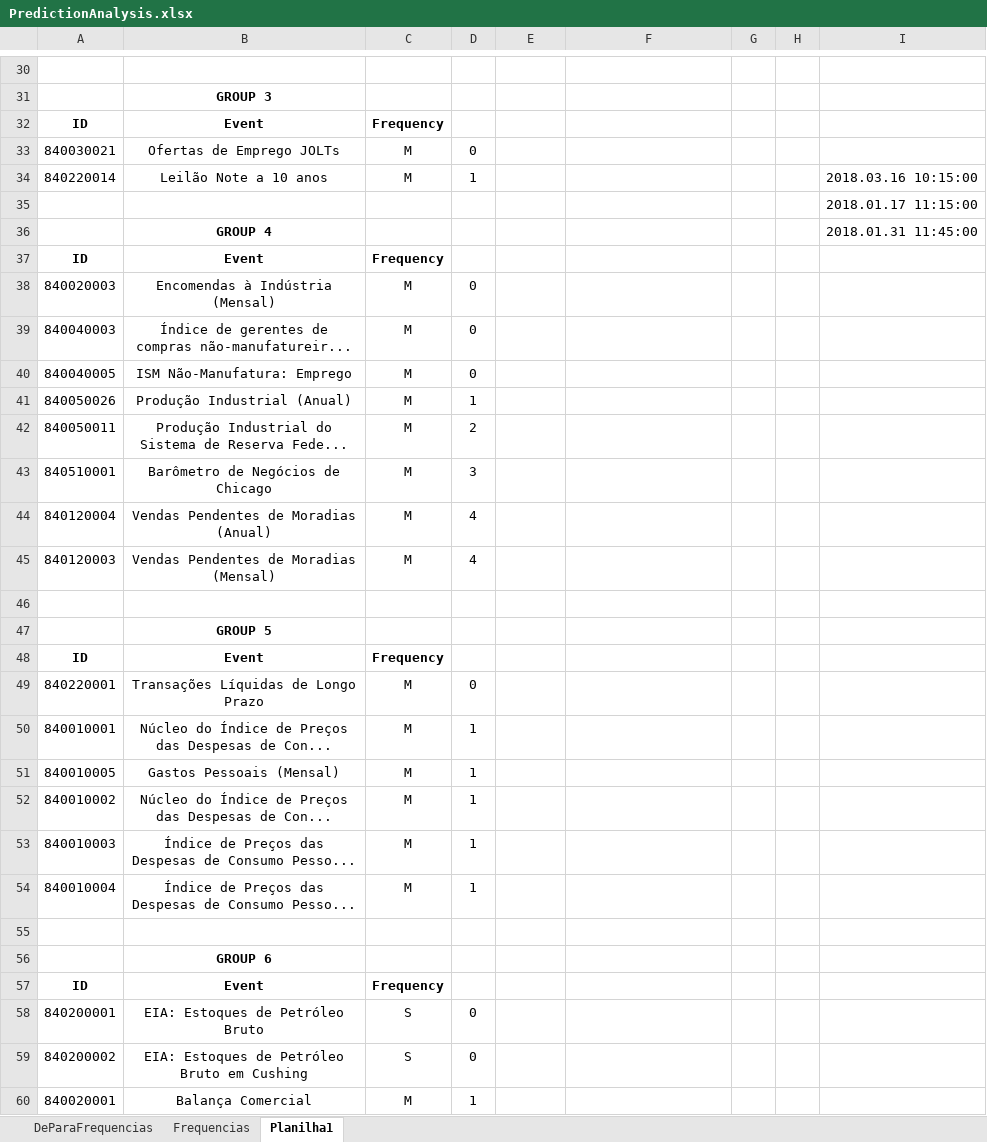
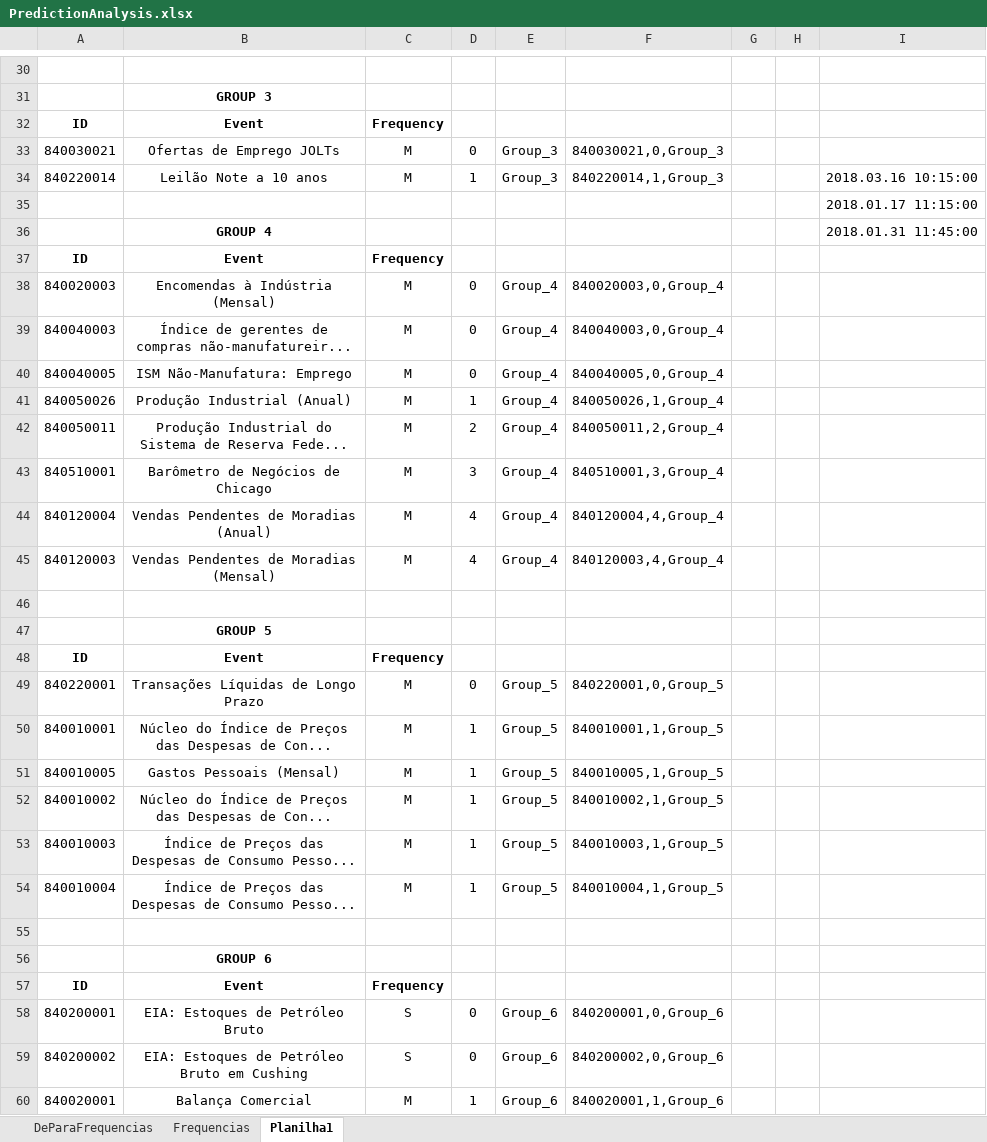
Before and after one commit to angelohomen/economic-events, an Excel workbook: PredictionAnalysis.xlsx, sheet Planilha1, drawn as a sheet; only a part is shown, gaps mark what is left out; values as stored, in another font and other column widths than the file's, no borders; the diff covers the shown part only; the diff names each change by its address in the sheet, - before the commit and + after, or states it on an @@ line.

```diff
--- a/PredictionAnalysis.xlsx (sheet Planilha1)
+++ b/PredictionAnalysis.xlsx (sheet Planilha1)
-E33:E34: (empty)
+E33:E34: Group_3
-F33: (empty)
+F33: 840030021,0,Group_3
-F34: (empty)
+F34: 840220014,1,Group_3
-E38:E45: (empty)
+E38:E45: Group_4
-F38: (empty)
+F38: 840020003,0,Group_4
-F39: (empty)
+F39: 840040003,0,Group_4
-F40: (empty)
+F40: 840040005,0,Group_4
-F41: (empty)
+F41: 840050026,1,Group_4
-F42: (empty)
+F42: 840050011,2,Group_4
-F43: (empty)
+F43: 840510001,3,Group_4
-F44: (empty)
+F44: 840120004,4,Group_4
-F45: (empty)
+F45: 840120003,4,Group_4
-E49:E54: (empty)
+E49:E54: Group_5
-F49: (empty)
+F49: 840220001,0,Group_5
-F50: (empty)
+F50: 840010001,1,Group_5
-F51: (empty)
+F51: 840010005,1,Group_5
-F52: (empty)
+F52: 840010002,1,Group_5
-F53: (empty)
+F53: 840010003,1,Group_5
-F54: (empty)
+F54: 840010004,1,Group_5
-E58:E60: (empty)
+E58:E60: Group_6
-F58: (empty)
+F58: 840200001,0,Group_6
-F59: (empty)
+F59: 840200002,0,Group_6
-F60: (empty)
+F60: 840020001,1,Group_6
```
Also changed, not shown: 90 edited cells elsewhere in this sheet, 2 other files.
